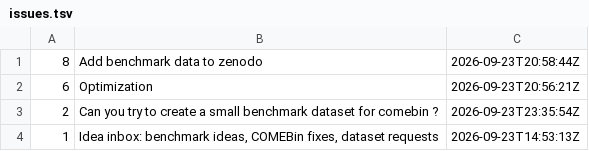
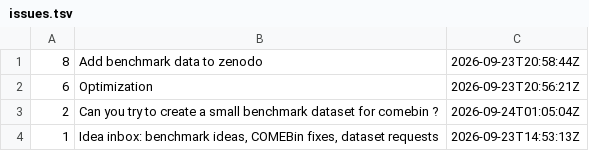
Before and after one commit to paulzierep/metagenomic-binning-benchmark, a TSV file: status/meta/issues.tsv, drawn as a sheet.

Commit message:
meta: supervise tick 2026-09-24T01:13:01Z — 0 fix(es)

```diff
--- a/status/meta/issues.tsv
+++ b/status/meta/issues.tsv
@@ -2,3 +2,3 @@
 6	Optimization	2026-09-23T20:56:21Z
-2	Can you try to create a small benchmark dataset for comebin ?	2026-09-23T23:35:54Z
+2	Can you try to create a small benchmark dataset for comebin ?	2026-09-24T01:05:04Z
 1	Idea inbox: benchmark ideas, COMEBin fixes, dataset requests	2026-09-23T14:53:13Z
```
Also changed, not shown: 1 other file.
